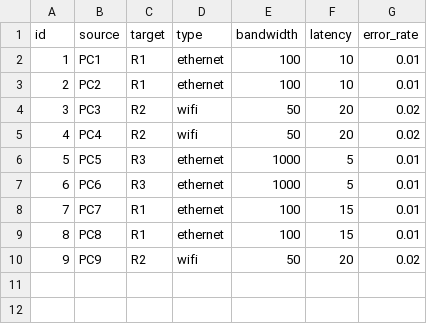
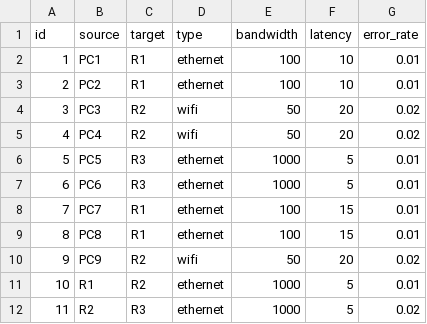
Before and after one commit to laleft/laboratorio, a CSV file: src/org/network/data/connections.csv, drawn as a sheet; the diff names each change by its address in the sheet, - before the commit and + after, or states it on an @@ line.

Commit message:
feat: Add new network connections

```diff
--- a/src/org/network/data/connections.csv
+++ b/src/org/network/data/connections.csv
+row 11: 10 | R1 | R2 | ethernet | 1000 | 5 | 0.01
+row 12: 11 | R2 | R3 | ethernet | 1000 | 5 | 0.02
```
